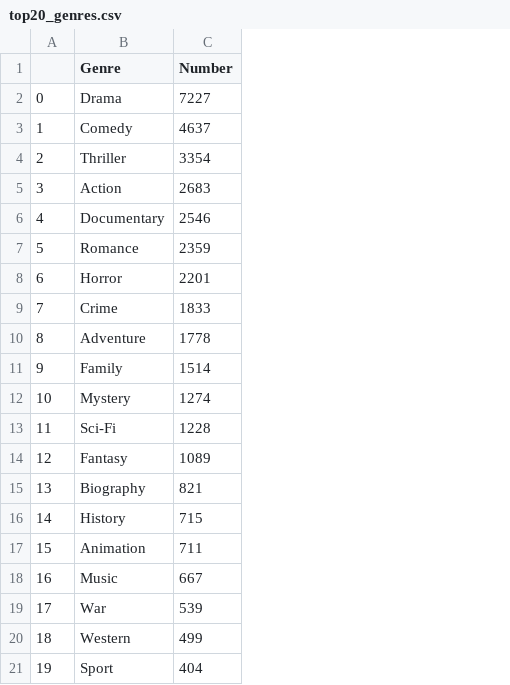
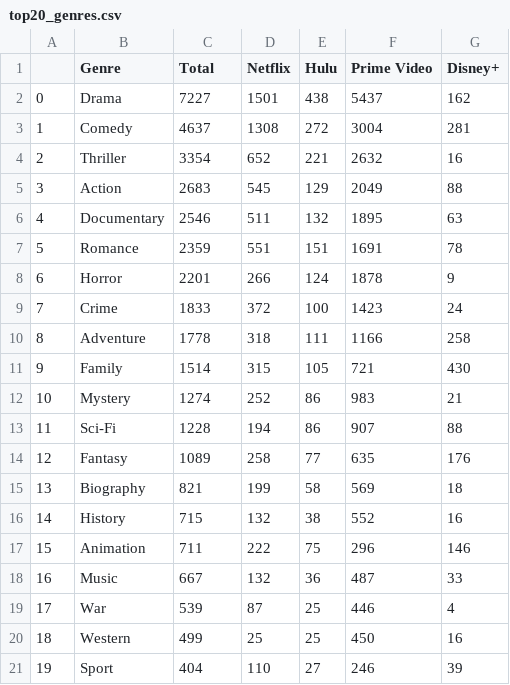
Before and after one commit to maggieying0303/info4310_final_project, a CSV file: top20_genres.csv, drawn as a sheet; the diff names each change by its address in the sheet, - before the commit and + after, or states it on an @@ line.

Commit message:
top 20 genres updated

```diff
--- a/top20_genres.csv
+++ b/top20_genres.csv
+column D (Netflix), rows 2-21: 1501 | 1308 | 652 | 545 | 511 | 551 | 266 | 372 | 318 | 315 | 252 | 194 | 258 | 199 | 132 | 222 | 132 | 87 | 25 | 110
+column E (Hulu), rows 2-21: 438 | 272 | 221 | 129 | 132 | 151 | 124 | 100 | 111 | 105 | 86 | 86 | 77 | 58 | 38 | 75 | 36 | 25 | 25 | 27
+column F (Prime Video), rows 2-21: 5437 | 3004 | 2632 | 2049 | 1895 | 1691 | 1878 | 1423 | 1166 | 721 | 983 | 907 | 635 | 569 | 552 | 296 | 487 | 446 | 450 | 246
+column G (Disney+), rows 2-21: 162 | 281 | 16 | 88 | 63 | 78 | 9 | 24 | 258 | 430 | 21 | 88 | 176 | 18 | 16 | 146 | 33 | 4 | 16 | 39
-C1: Number
+C1: Total
```
Also changed, not shown: 1 other file.
